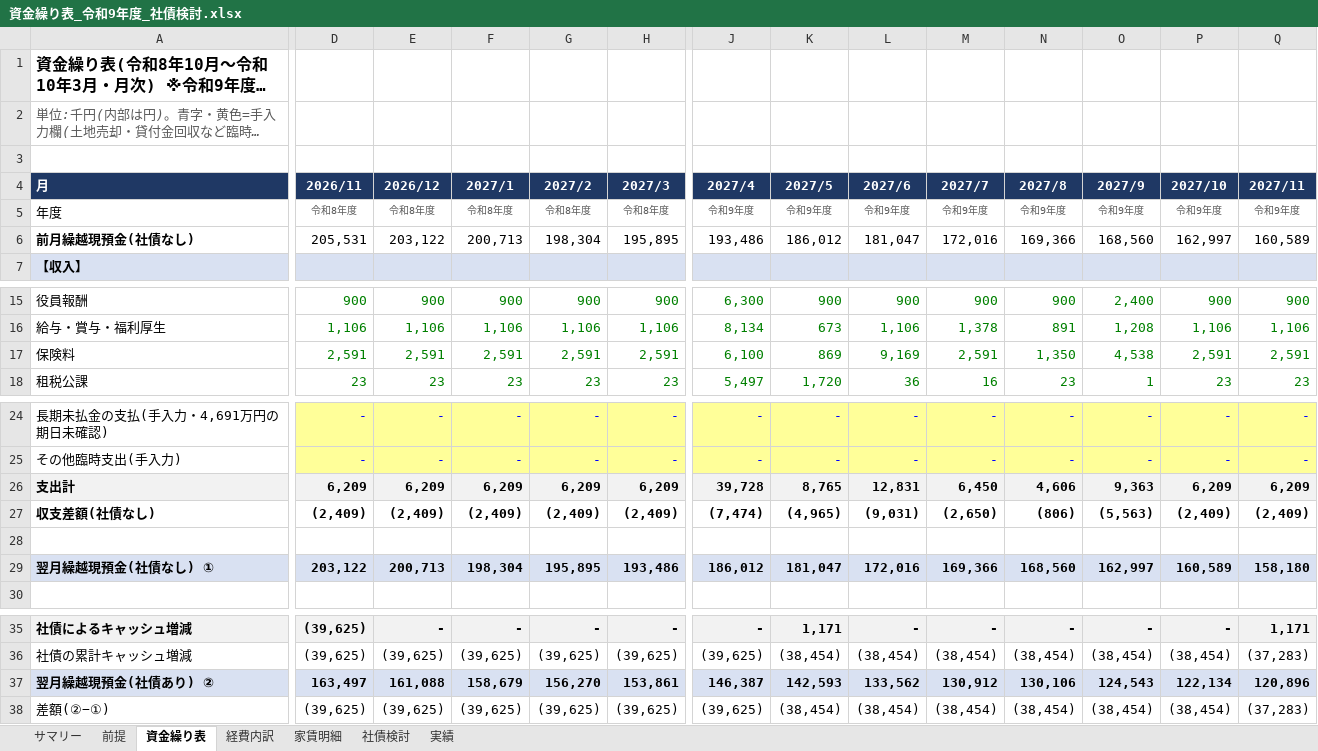
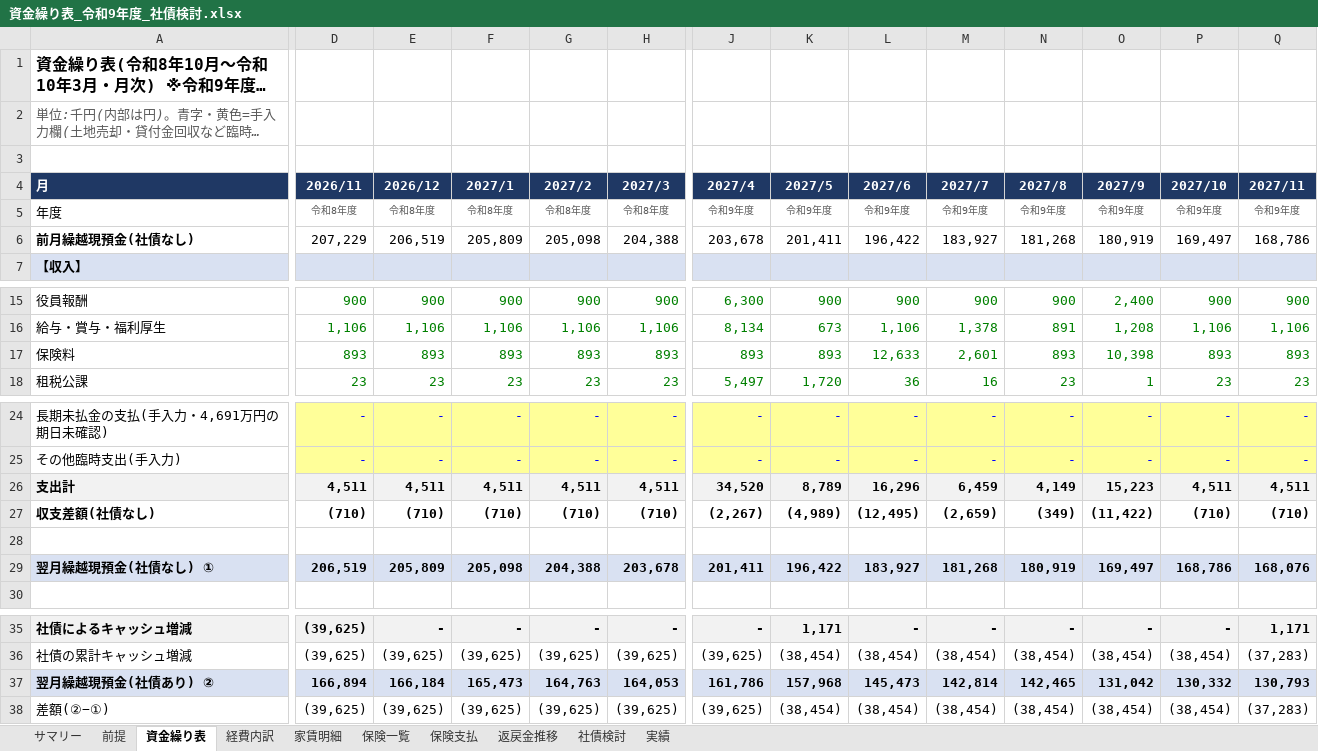
Before and after one commit to mataji66/shin, an Excel workbook: 資金繰り表_令和9年度_社債検討.xlsx, sheet 資金繰り表, drawn as a sheet; only a part is shown, gaps mark what is left out; long unchanged cells end in …; values as stored, in another font and other column widths than the file's, no borders; removed rows and columns are numbered as before the commit, all else as after; rows hold the shown columns only; the diff covers the shown part only; the diff names each change by its address in the sheet, - before the commit and + after, or states it on an @@ line.

```diff
--- a/資金繰り表_令和9年度_社債検討.xlsx (sheet 資金繰り表)
+++ b/資金繰り表_令和9年度_社債検討.xlsx (sheet 資金繰り表)
+sheet tab: 保険一覧
+sheet tab: 保険支払
+sheet tab: 返戻金推移
-D6 (2026/11): 205,531
+D6 (2026/11): 207,229
-E6 (2026/12): 203,122
+E6 (2026/12): 206,519
-F6 (2027/1): 200,713
+F6 (2027/1): 205,809
-G6 (2027/2): 198,304
+G6 (2027/2): 205,098
-H6 (2027/3): 195,895
+H6 (2027/3): 204,388
-J6 (2027/4): 193,486
+J6 (2027/4): 203,678
-K6 (2027/5): 186,012
+K6 (2027/5): 201,411
-L6 (2027/6): 181,047
+L6 (2027/6): 196,422
-M6 (2027/7): 172,016
+M6 (2027/7): 183,927
-N6 (2027/8): 169,366
+N6 (2027/8): 181,268
-O6 (2027/9): 168,560
+O6 (2027/9): 180,919
-P6 (2027/10): 162,997
+P6 (2027/10): 169,497
-Q6 (2027/11): 160,589
+Q6 (2027/11): 168,786
-row 17: 保険料 | 2,591 | 2,591 | 2,591 | 2,591 | 2,591 | 6,100 | 869 | 9,169 | 2,591 | 1,350 | 4,538 | 2,591 | 2,591
+row 17: 保険料 | 893 | 893 | 893 | 893 | 893 | 893 | 893 | 12,633 | 2,601 | 893 | 10,398 | 893 | 893
-row 26: 支出計 | 6,209 | 6,209 | 6,209 | 6,209 | 6,209 | 39,728 | 8,765 | 12,831 | 6,450 | 4,606 | 9,363 | 6,209 | 6,209
-row 27: 収支差額(社債なし) | (2,409) | (2,409) | (2,409) | (2,409) | (2,409) | (7,474) | (4,965) | (9,031) | (2,650) | (806) | (5,563) | (2,409) | (2,409)
+row 26: 支出計 | 4,511 | 4,511 | 4,511 | 4,511 | 4,511 | 34,520 | 8,789 | 16,296 | 6,459 | 4,149 | 15,223 | 4,511 | 4,511
+row 27: 収支差額(社債なし) | (710) | (710) | (710) | (710) | (710) | (2,267) | (4,989) | (12,495) | (2,659) | (349) | (11,422) | (710) | (710)
-row 29: 翌月繰越現預金(社債なし) ① | 203,122 | 200,713 | 198,304 | 195,895 | 193,486 | 186,012 | 181,047 | 172,016 | 169,366 | 168,560 | 162,997 | 160,589 | 158,180
+row 29: 翌月繰越現預金(社債なし) ① | 206,519 | 205,809 | 205,098 | 204,388 | 203,678 | 201,411 | 196,422 | 183,927 | 181,268 | 180,919 | 169,497 | 168,786 | 168,076
-row 37: 翌月繰越現預金(社債あり) ② | 163,497 | 161,088 | 158,679 | 156,270 | 153,861 | 146,387 | 142,593 | 133,562 | 130,912 | 130,106 | 124,543 | 122,134 | 120,896
+row 37: 翌月繰越現預金(社債あり) ② | 166,894 | 166,184 | 165,473 | 164,763 | 164,053 | 161,786 | 157,968 | 145,473 | 142,814 | 142,465 | 131,042 | 130,332 | 130,793
```
Also changed, not shown: 5 edited cells elsewhere in this sheet, sheet サマリー, sheet 経費内訳, sheet 前提, charts or pictures, 1 other file.
